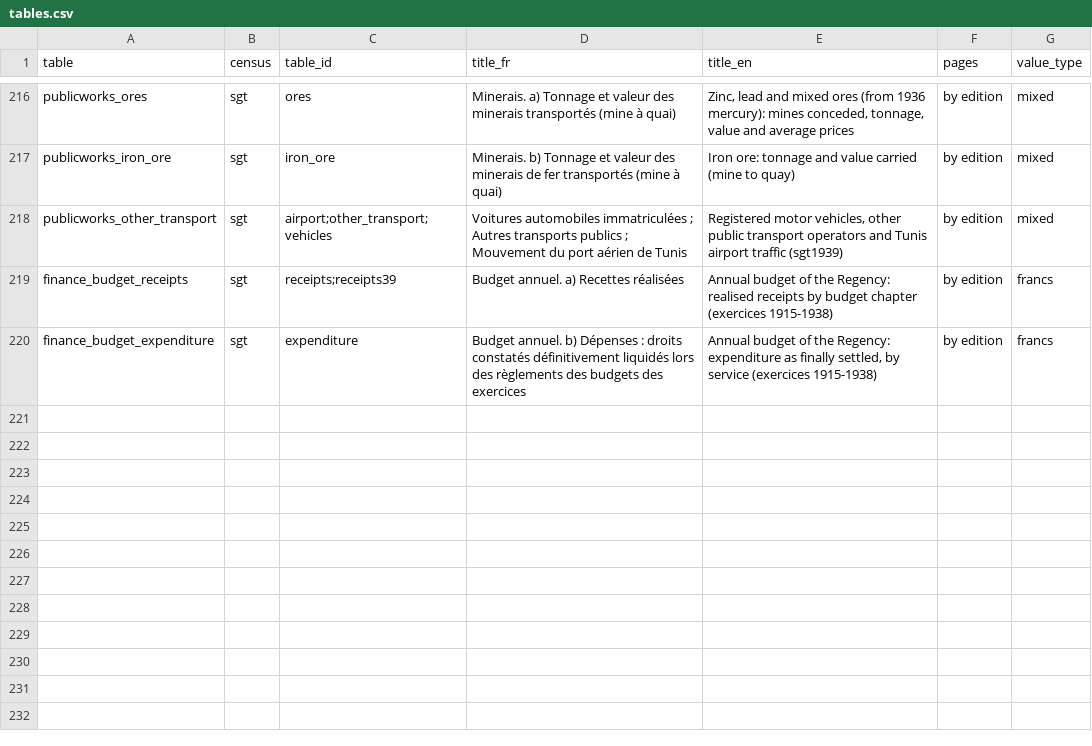
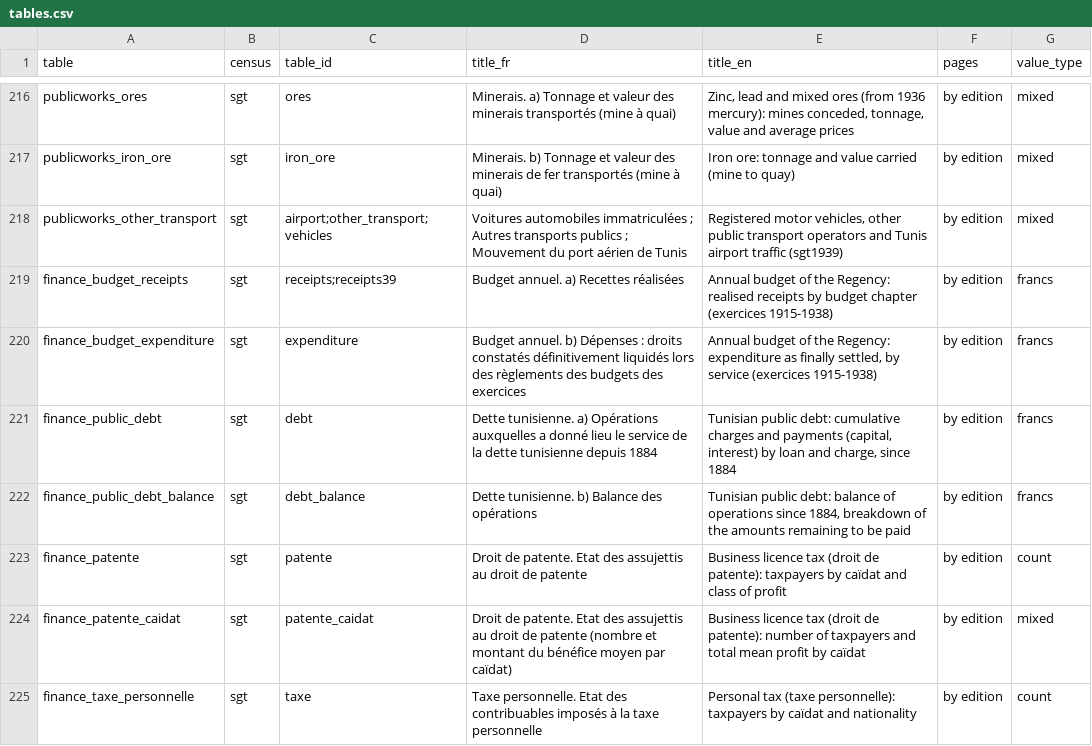
Before and after one commit to MedDhia/tncensus, a CSV file: data-raw/colonial_census/tables.csv, drawn as a sheet; only a part is shown, gaps mark what is left out.

```diff
--- a/data-raw/colonial_census/tables.csv
+++ b/data-raw/colonial_census/tables.csv
@@ -220 +220,6 @@ finance_budget_receipts,sgt,receipts;receipts39,Budget annuel. a) Recettes réal
 finance_budget_expenditure,sgt,expenditure,Budget annuel. b) Dépenses : droits constatés définitivement liquidés lors des règlements des budgets des exercices,"Annual budget of the Regency: expenditure as finally settled, by service (exercices 1915-1938)",by edition,francs
+finance_public_debt,sgt,debt,Dette tunisienne. a) Opérations auxquelles a donné lieu le service de la dette tunisienne depuis 1884,"Tunisian public debt: cumulative charges and payments (capital, interest) by loan and charge, since 1884",by edition,francs
+finance_public_debt_balance,sgt,debt_balance,Dette tunisienne. b) Balance des opérations,"Tunisian public debt: balance of operations since 1884, breakdown of the amounts remaining to be paid",by edition,francs
+finance_patente,sgt,patente,Droit de patente. Etat des assujettis au droit de patente,Business licence tax (droit de patente): taxpayers by caïdat and class of profit,by edition,count
+finance_patente_caidat,sgt,patente_caidat,Droit de patente. Etat des assujettis au droit de patente (nombre et montant du bénéfice moyen par caïdat),Business licence tax (droit de patente): number of taxpayers and total mean profit by caïdat,by edition,mixed
+finance_taxe_personnelle,sgt,taxe,Taxe personnelle. Etat des contribuables imposés à la taxe personnelle,Personal tax (taxe personnelle): taxpayers by caïdat and nationality,by edition,count
```
Also changed, not shown: data-raw/colonial_census/place_crosswalk.csv, 42 other files.
